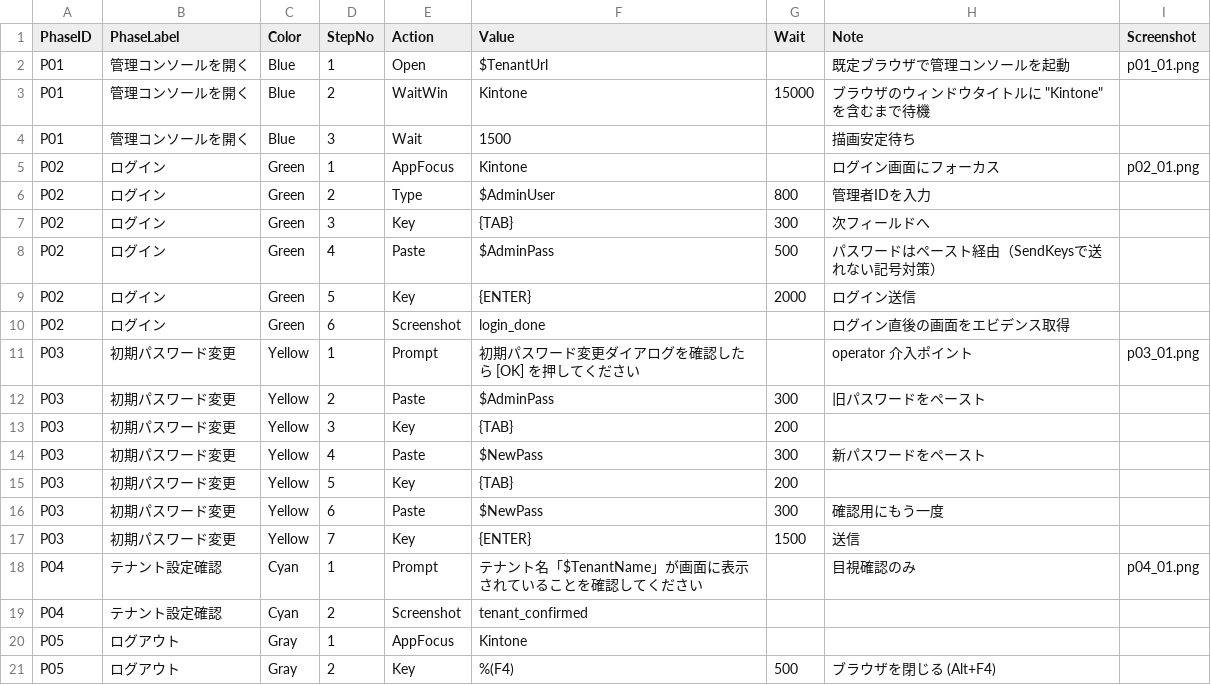
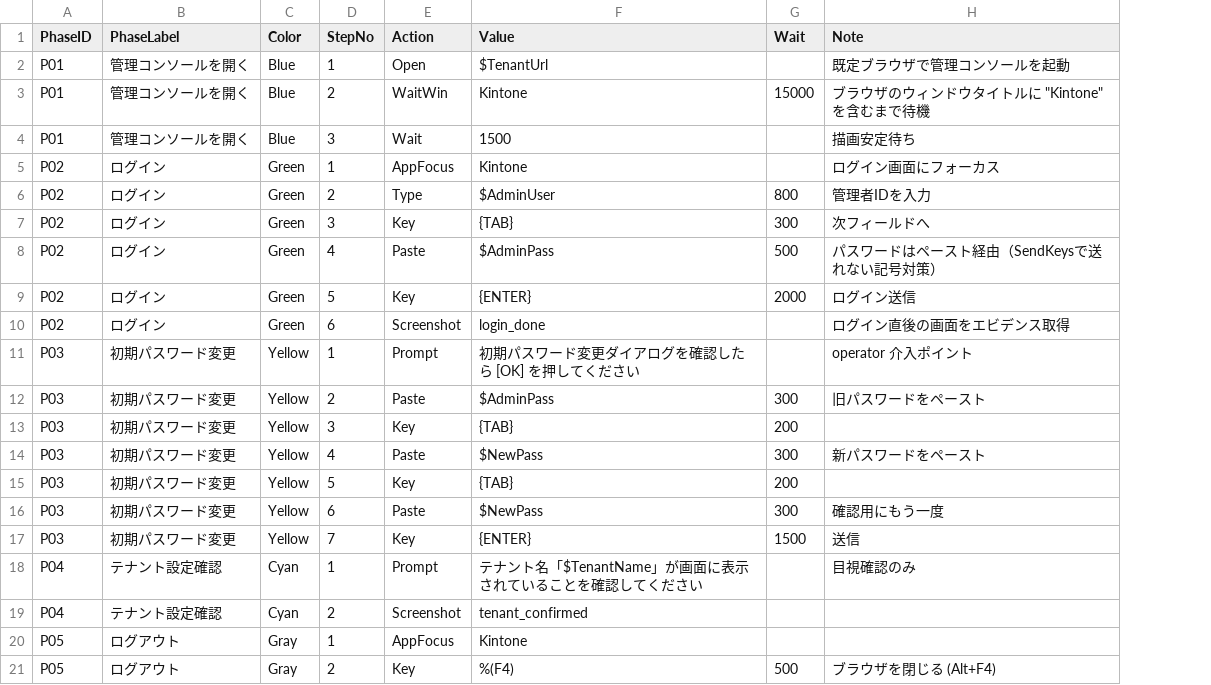
Before and after one commit to suzugross/fabriq, a CSV file: modules/extended/pianist/profiles/example_kintone_admin/procedure.csv, drawn as a sheet; the diff names each change by its address in the sheet, - before the commit and + after, or states it on an @@ line.

```diff
--- a/modules/extended/pianist/profiles/example_kintone_admin/procedure.csv
+++ b/modules/extended/pianist/profiles/example_kintone_admin/procedure.csv
-column I (Screenshot), rows 2-18: p01_01.png |  |  | p02_01.png |  |  |  |  |  | p03_01.png |  |  |  |  |  |  | p04_01.png
```
Also changed, not shown: modules/extended/pianist/profiles/notepad_memo_to_desktop/procedure.csv, 4 other files.
